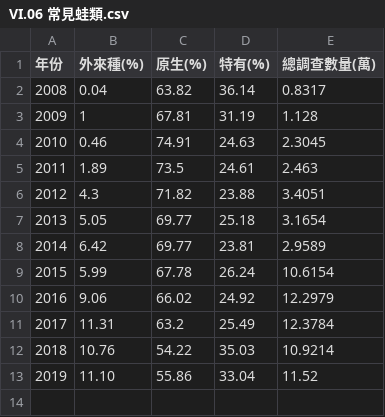
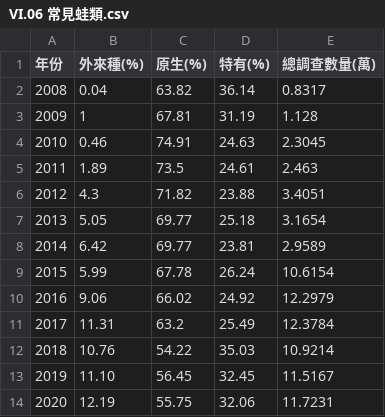
Before and after one commit to TaiBON/biodiv_indicators, a CSV file: data/processed/VI.06 常見蛙類.csv, drawn as a sheet.

Commit message:
update terrestrial indicator data and indicators (zh)
data(7): V.06,V.09, V.11,VI.06, VI.07, VIII.02, VIII.07
indicator(12): V.06, V.09, V.11, VI.05, VI.06, VI.07, VII.02, VII.04, VIII.02, VIII.05, VIII.06, VIII.07

```diff
--- a/data/processed/VI.06 常見蛙類.csv
+++ b/data/processed/VI.06 常見蛙類.csv
@@ -12,2 +12,3 @@
 2018,10.76,54.22,35.03,10.9214
-2019,11.10,55.86,33.04,11.52
+2019,11.10,56.45,32.45,11.5167
+2020,12.19,55.75,32.06,11.7231
```
Also changed, not shown: data/processed/VIII.07 嚴重地層下陷區面積.csv, 16 other files.
